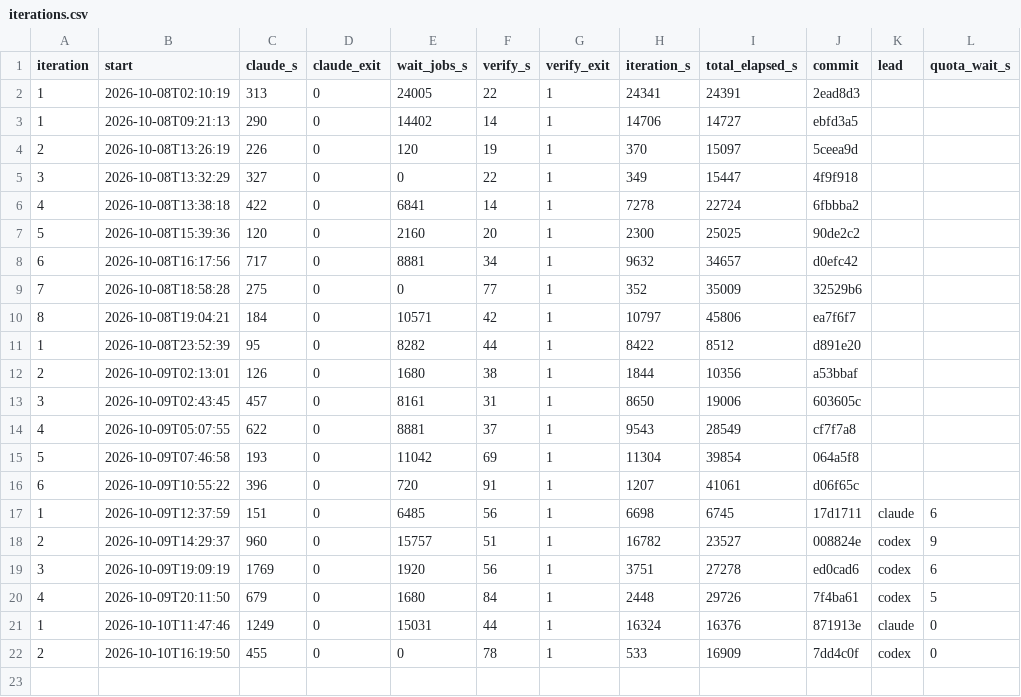
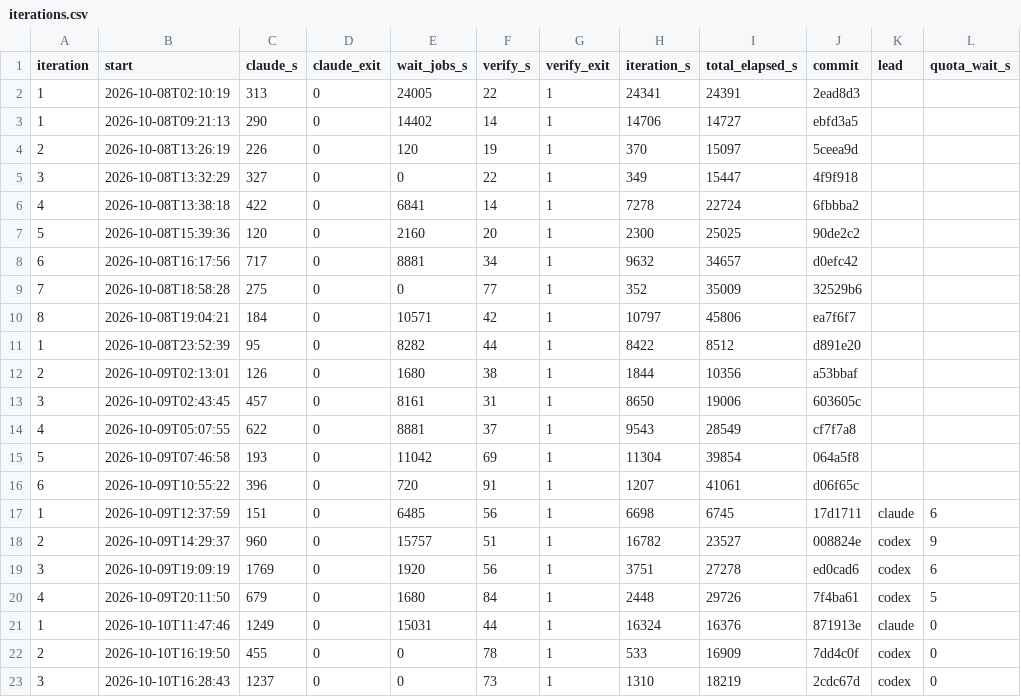
Before and after one commit to sstangkh73/RL_Fall, a CSV file: auto-loop/reports/iterations.csv, drawn as a sheet; the diff names each change by its address in the sheet, - before the commit and + after, or states it on an @@ line.

Commit message:
loop: iteration 4

```diff
--- a/auto-loop/reports/iterations.csv
+++ b/auto-loop/reports/iterations.csv
+row 23: 3 | 2026-10-10T16:28:43 | 1237 | 0 | 0 | 73 | 1 | 1310 | 18219 | 2cdc67d | codex | 0
```
Also changed, not shown: 5 other files.
